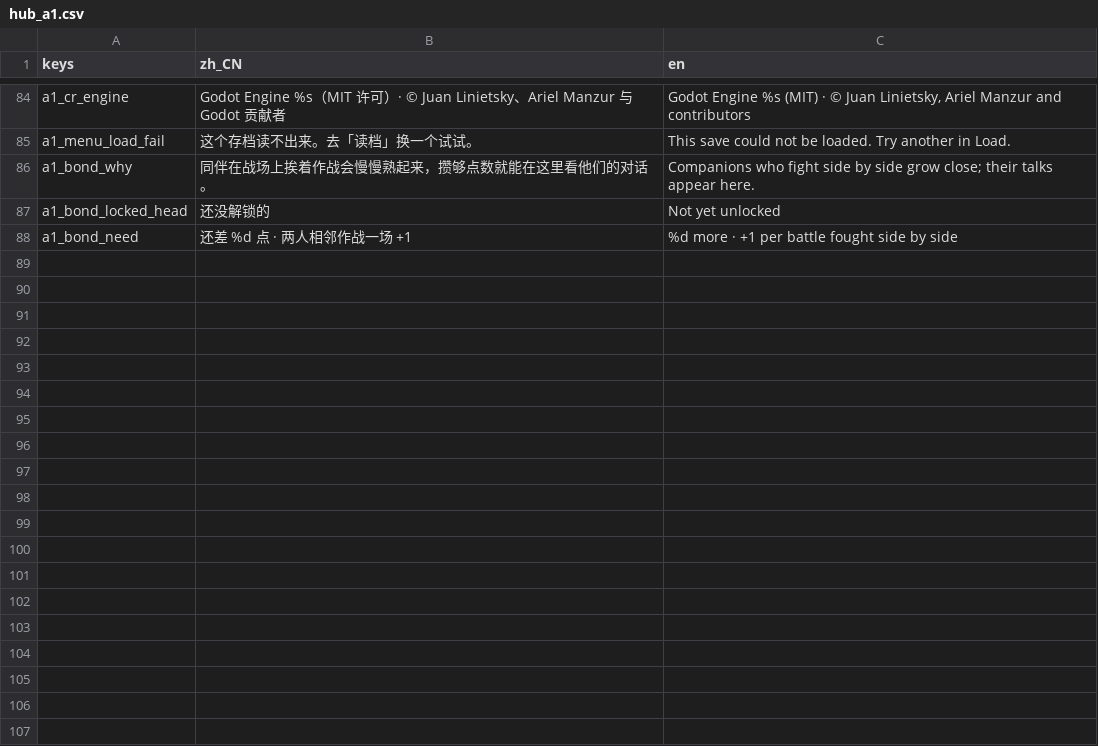
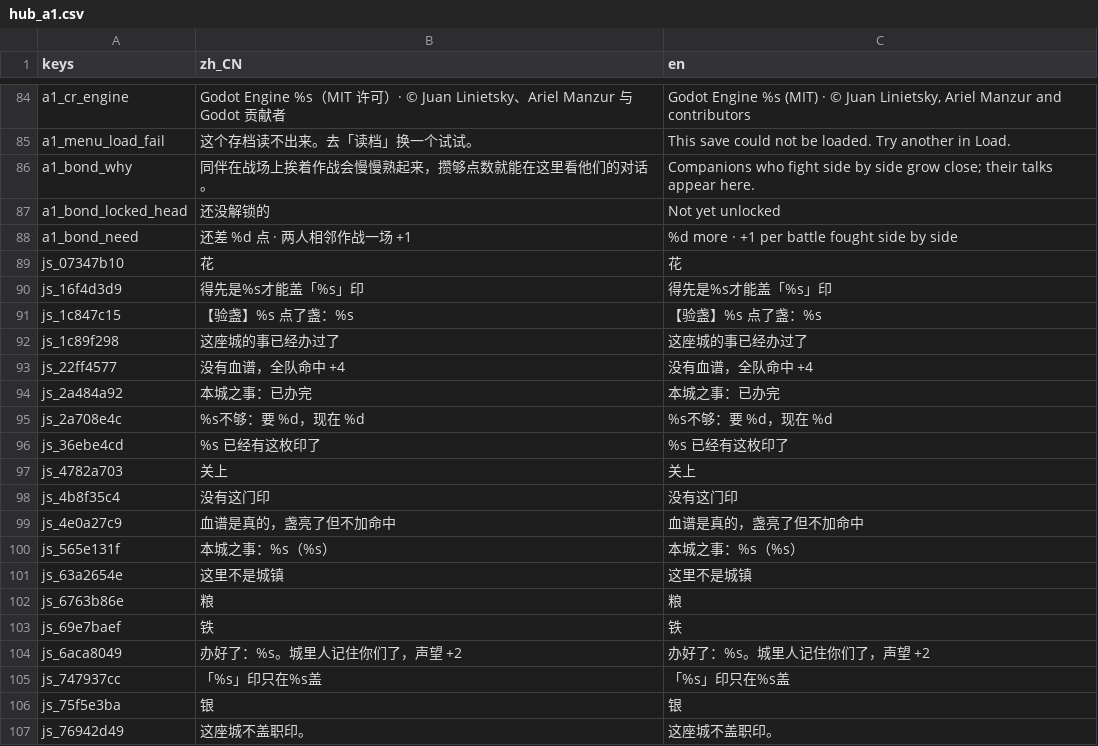
Before and after one commit to wuyongjia666-droid/CenturyKnights, a CSV file: project/data/locale/hub_a1.csv, drawn as a sheet; only a part is shown, gaps mark what is left out; the diff covers the shown part only; the diff names each change by its address in the sheet, - before the commit and + after, or states it on an @@ line.

Commit message:
i18n: wrap job-seal/affairs CJK via Locale.t

```diff
--- a/project/data/locale/hub_a1.csv
+++ b/project/data/locale/hub_a1.csv
+row 89: js_07347b10 | 花 | 花
+row 90: js_16f4d3d9 | 得先是%s才能盖「%s」印 | 得先是%s才能盖「%s」印
+row 91: js_1c847c15 | 【验盏】%s 点了盏：%s | 【验盏】%s 点了盏：%s
+row 92: js_1c89f298 | 这座城的事已经办过了 | 这座城的事已经办过了
+row 93: js_22ff4577 | 没有血谱，全队命中 +4 | 没有血谱，全队命中 +4
+row 94: js_2a484a92 | 本城之事：已办完 | 本城之事：已办完
+row 95: js_2a708e4c | %s不够：要 %d，现在 %d | %s不够：要 %d，现在 %d
+row 96: js_36ebe4cd | %s 已经有这枚印了 | %s 已经有这枚印了
+row 97: js_4782a703 | 关上 | 关上
+row 98: js_4b8f35c4 | 没有这门印 | 没有这门印
+row 99: js_4e0a27c9 | 血谱是真的，盏亮了但不加命中 | 血谱是真的，盏亮了但不加命中
+row 100: js_565e131f | 本城之事：%s（%s） | 本城之事：%s（%s）
+row 101: js_63a2654e | 这里不是城镇 | 这里不是城镇
+row 102: js_6763b86e | 粮 | 粮
+row 103: js_69e7baef | 铁 | 铁
+row 104: js_6aca8049 | 办好了：%s。城里人记住你们了，声望 +2 | 办好了：%s。城里人记住你们了，声望 +2
+row 105: js_747937cc | 「%s」印只在%s盖 | 「%s」印只在%s盖
+row 106: js_75f5e3ba | 银 | 银
+row 107: js_76942d49 | 这座城不盖职印。 | 这座城不盖职印。
```
Also changed, not shown: 12 added rows elsewhere in this file, 4 other files.
